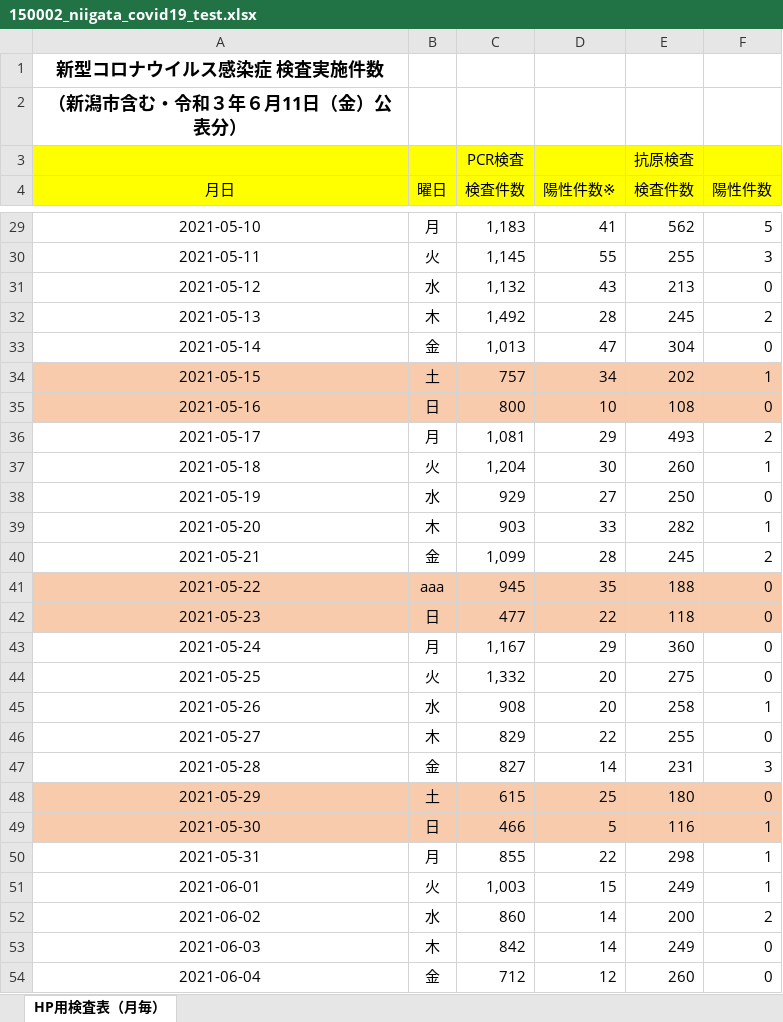
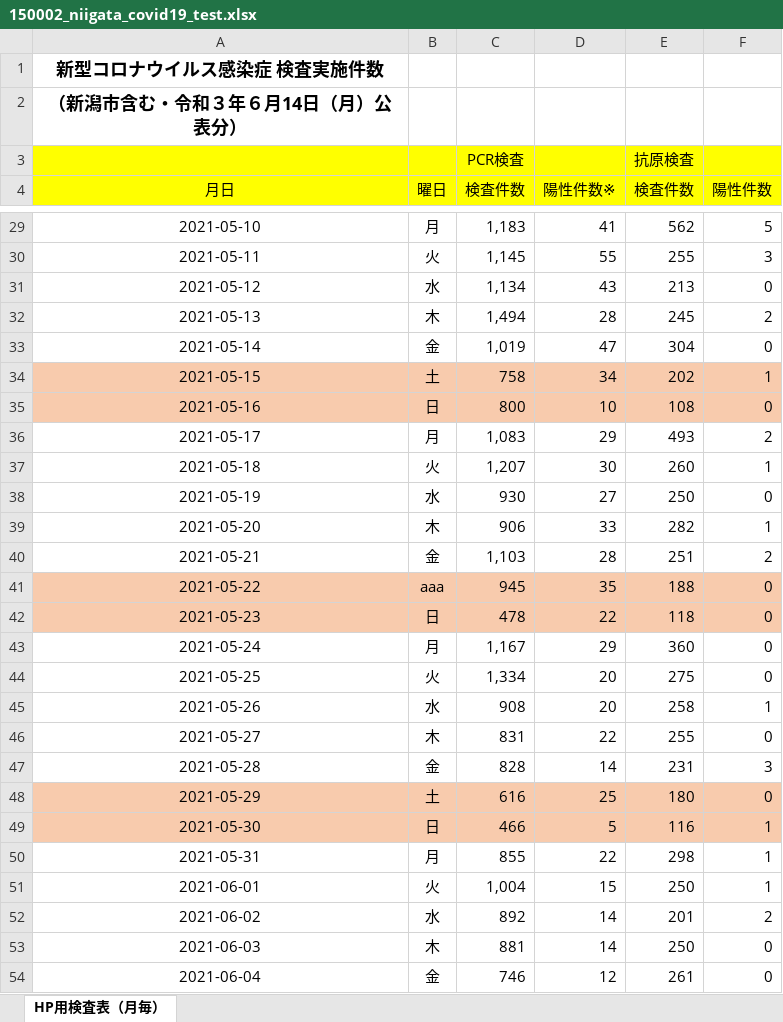
Before and after one commit to CodeForNiigata/covid19-data-niigata, an Excel workbook: dist/xlsx/150002_niigata_covid19_test.xlsx, sheet HP用検査表（月毎）, drawn as a sheet; only a part is shown, gaps mark what is left out; values as stored, in another font and other column widths than the file's, no borders; the diff covers the shown part only; the diff names each change by its address in the sheet, - before the commit and + after, or states it on an @@ line.

```diff
--- a/dist/xlsx/150002_niigata_covid19_test.xlsx (sheet HP用検査表（月毎）)
+++ b/dist/xlsx/150002_niigata_covid19_test.xlsx (sheet HP用検査表（月毎）)
-A2 (月日): （新潟市含む・令和３年６月11日（金）公表分）
+A2 (月日): （新潟市含む・令和３年６月14日（月）公表分）
-C31 (検査件数): 1,132
+C31 (検査件数): 1,134
-C32 (検査件数): 1,492
+C32 (検査件数): 1,494
-C33 (検査件数): 1,013
+C33 (検査件数): 1,019
-C34 (検査件数): 757
+C34 (検査件数): 758
-C36 (検査件数): 1,081
+C36 (検査件数): 1,083
-C37 (検査件数): 1,204
+C37 (検査件数): 1,207
-C38 (検査件数): 929
+C38 (検査件数): 930
-C39 (検査件数): 903
+C39 (検査件数): 906
-C40 (検査件数): 1,099
+C40 (検査件数): 1,103
-E40 (検査件数): 245
+E40 (検査件数): 251
-C42 (検査件数): 477
+C42 (検査件数): 478
-C44 (検査件数): 1,332
+C44 (検査件数): 1,334
-C46 (検査件数): 829
+C46 (検査件数): 831
-C47 (検査件数): 827
+C47 (検査件数): 828
-C48 (検査件数): 615
+C48 (検査件数): 616
-C51 (検査件数): 1,003
+C51 (検査件数): 1,004
-E51 (検査件数): 249
+E51 (検査件数): 250
-C52 (検査件数): 860
+C52 (検査件数): 892
-E52 (検査件数): 200
+E52 (検査件数): 201
-C53 (検査件数): 842
+C53 (検査件数): 881
-E53 (検査件数): 249
+E53 (検査件数): 250
-C54 (検査件数): 712
+C54 (検査件数): 746
-E54 (検査件数): 260
+E54 (検査件数): 261
```
Also changed, not shown: 3 added rows and 18 edited cells elsewhere in this sheet, formulas that keep their value, 11 other files.
